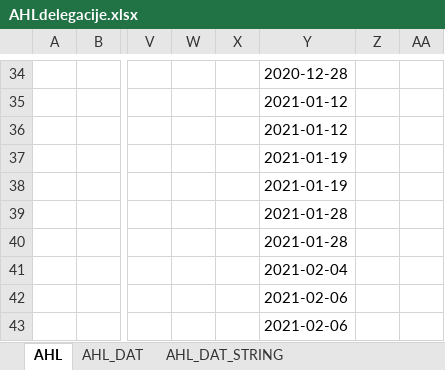
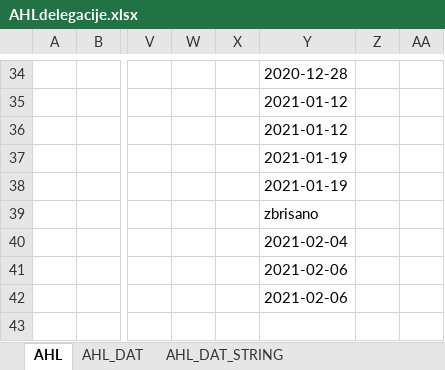
Before and after one commit to snojle23/delegacije, an Excel workbook: data/AHLdelegacije.xlsx, sheet AHL, drawn as a sheet; only a part is shown, gaps mark what is left out; values as stored, in another font and other column widths than the file's, no borders; rows hold the shown columns only; the diff covers the shown part only; the diff names each change by its address in the sheet, - before the commit and + after, or states it on an @@ line.

```diff
--- a/data/AHLdelegacije.xlsx (sheet AHL)
+++ b/data/AHLdelegacije.xlsx (sheet AHL)
-Y39: 2021-01-28
+Y39: zbrisano
-row 40:  |  |  |  |  | 2021-01-28
```
Also changed, not shown: 31 edited cells elsewhere in this sheet, sheet AHL_DAT, sheet AHL_DAT_STRING, formulas that keep their value, data/ICEHLdelegacije.xlsx, 4 other files.
